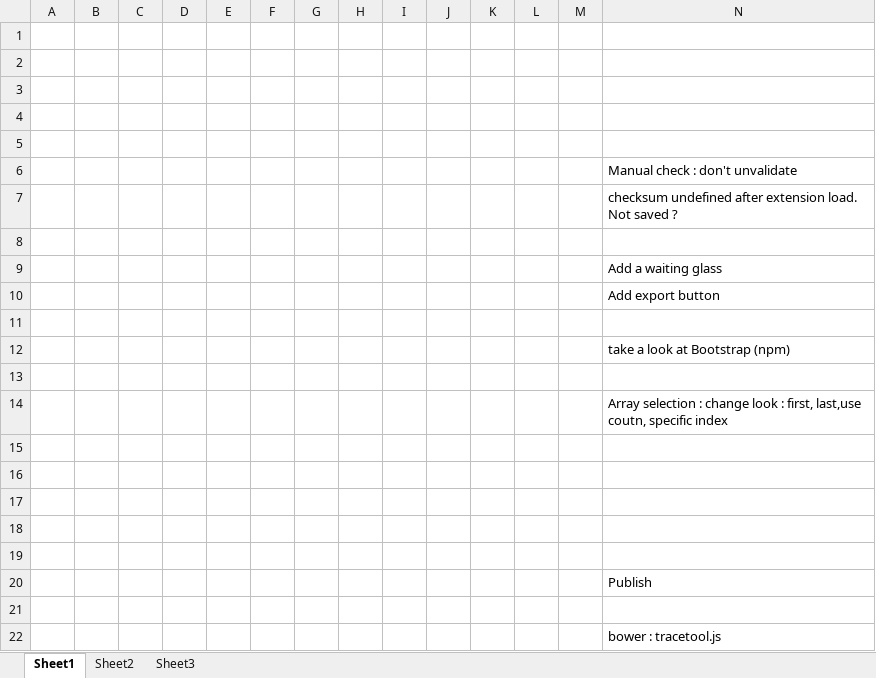
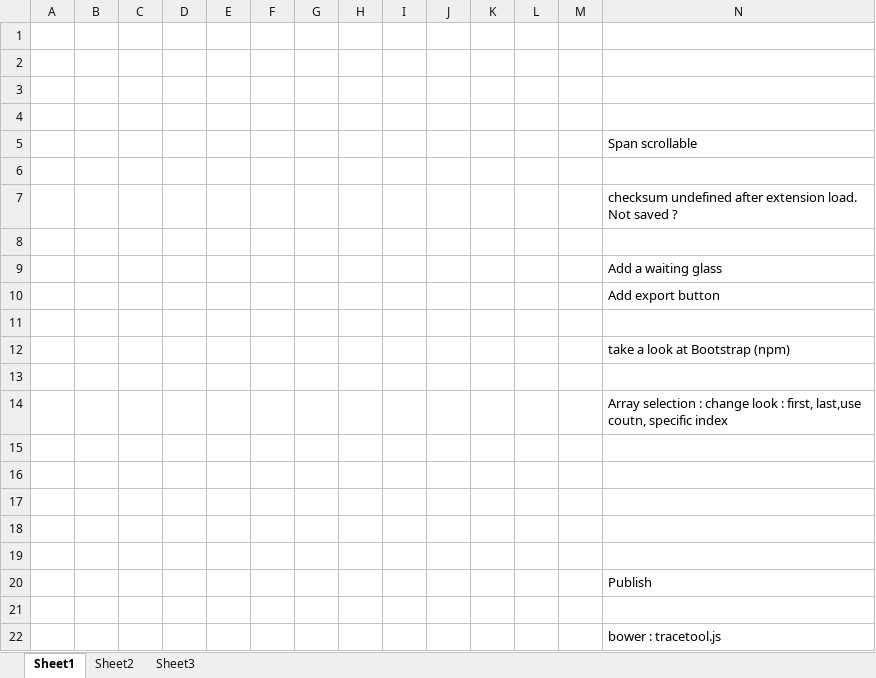
Before and after one commit to capslock66/ChromeExtensions, an Excel workbook: Page checker/Page checker/doc/doc.xlsx, sheet Sheet1, drawn as a sheet; only a part is shown; values as stored, in another font and other column widths than the file's, no borders; charts and pictures not drawn; removed rows and columns are numbered as before the commit, all else as after; rows hold the shown columns only; the diff names each change by its address in the sheet, - before the commit and + after, or states it on an @@ line.

Commit message:
doc

```diff
--- a/Page checker/Page checker/doc/doc.xlsx (sheet Sheet1)
+++ b/Page checker/Page checker/doc/doc.xlsx (sheet Sheet1)
+row 5:  |  |  |  |  |  |  |  |  |  |  |  |  | Span scrollable
-row 6:  |  |  |  |  |  |  |  |  |  |  |  |  | Manual check : don't unvalidate
```
